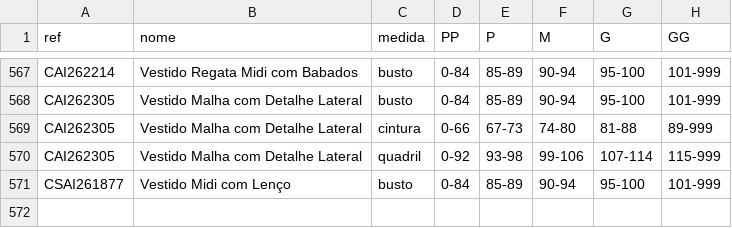
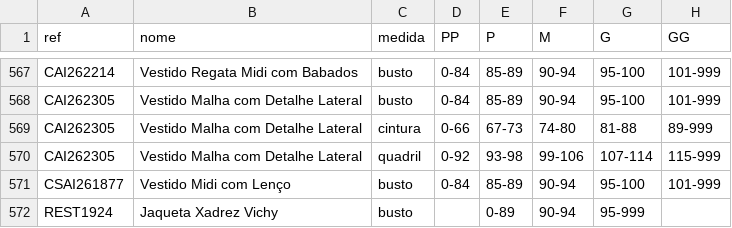
Before and after one commit to joaobressann-lab/medidas-carlota, a CSV file: medidas.csv, drawn as a sheet; only a part is shown, gaps mark what is left out.

```diff
--- a/medidas.csv
+++ b/medidas.csv
@@ -571 +571,2 @@ CAI262305;Vestido Malha com Detalhe Lateral;quadril;0-92;93-98;99-106;107-114;11
 CSAI261877;Vestido Midi com Lenço;busto;0-84;85-89;90-94;95-100;101-999
+REST1924;Jaqueta Xadrez Vichy;busto;;0-89;90-94;95-999;
```
